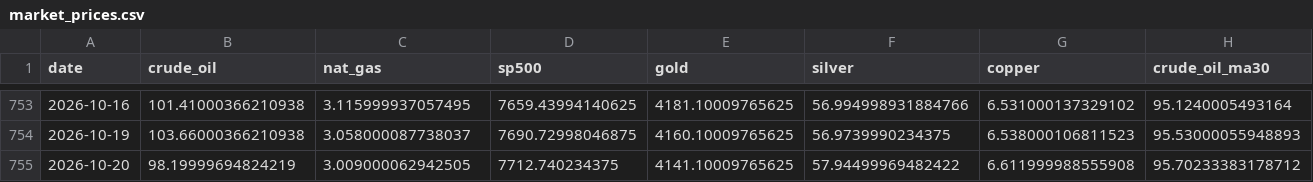
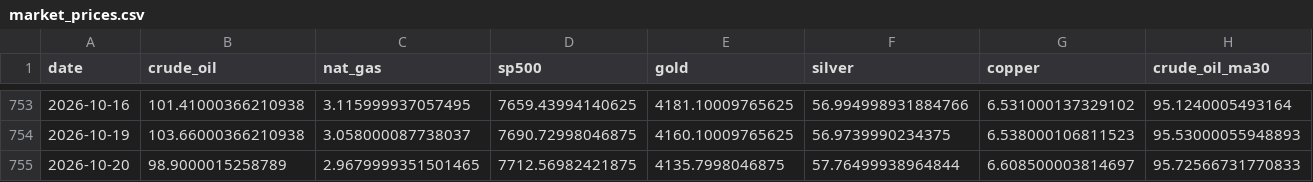
Before and after one commit to ela113arm-arch/macro-data-tracker, a CSV file: data/market_prices.csv, drawn as a sheet; only a part is shown, gaps mark what is left out; the diff covers the shown part only; the diff names each change by its address in the sheet, - before the commit and + after, or states it on an @@ line.

```diff
--- a/data/market_prices.csv
+++ b/data/market_prices.csv
-B755 (crude_oil): 98.19999694824219
+B755 (crude_oil): 98.9000015258789
-C755 (nat_gas): 3.009000062942505
+C755 (nat_gas): 2.9679999351501465
-D755 (sp500): 7712.740234375
+D755 (sp500): 7712.56982421875
-E755 (gold): 4141.10009765625
+E755 (gold): 4135.7998046875
-F755 (silver): 57.94499969482422
+F755 (silver): 57.76499938964844
-G755 (copper): 6.611999988555908
+G755 (copper): 6.608500003814697
-H755 (crude_oil_ma30): 95.70233383178712
+H755 (crude_oil_ma30): 95.72566731770833
```
Also changed, not shown: 5 edited cells elsewhere in this file, data/baltic_dry.csv, data/credit_spreads.csv, 16 other files.
